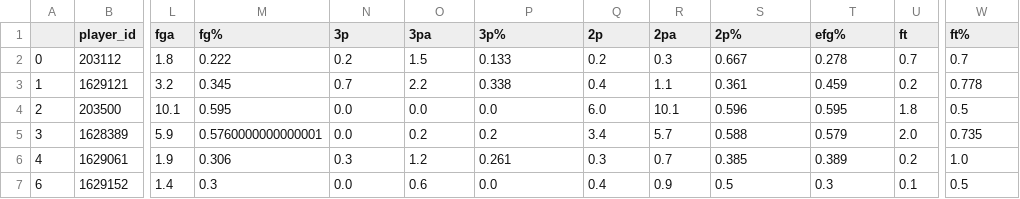
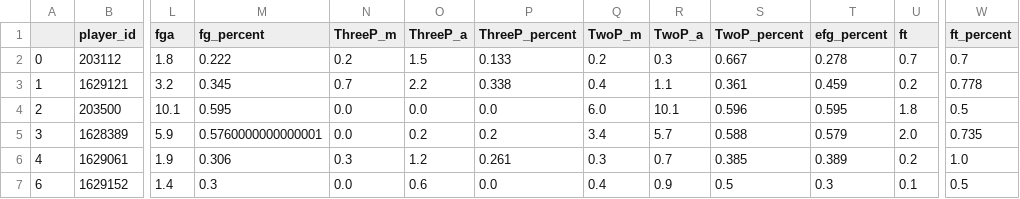
Before and after one commit to jeremykardash/project-2, a CSV file: outputs/g_stats_cleaned.csv, drawn as a sheet; only a part is shown, gaps mark what is left out; the diff names each change by its address in the sheet, - before the commit and + after, or states it on an @@ line.

Commit message:
fixed header names

```diff
--- a/outputs/g_stats_cleaned.csv
+++ b/outputs/g_stats_cleaned.csv
-M1: fg%
+M1: fg_percent
-N1: 3p
+N1: ThreeP_m
-O1: 3pa
+O1: ThreeP_a
-P1: 3p%
+P1: ThreeP_percent
-Q1: 2p
+Q1: TwoP_m
-R1: 2pa
+R1: TwoP_a
-S1: 2p%
+S1: TwoP_percent
-T1: efg%
+T1: efg_percent
-W1: ft%
+W1: ft_percent
```
Also changed, not shown: 6 other files.
